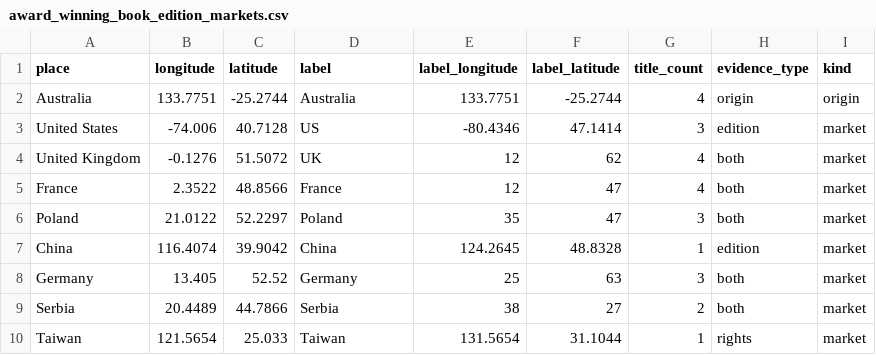
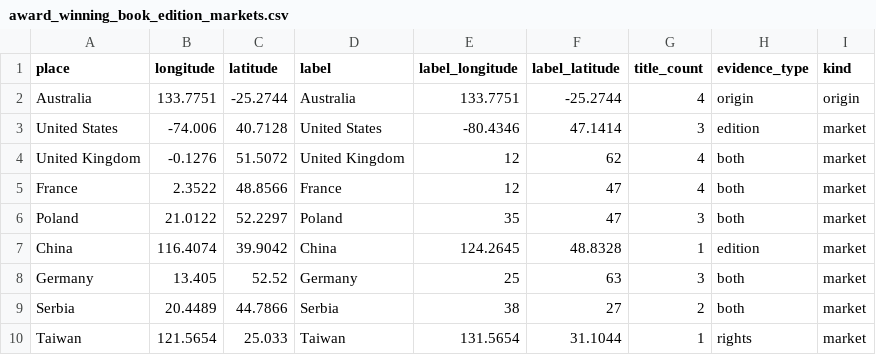
Before and after one commit to freshflick/FIT3179_A2, a CSV file: data/award_winning_book_edition_markets.csv, drawn as a sheet.

```diff
--- a/data/award_winning_book_edition_markets.csv
+++ b/data/award_winning_book_edition_markets.csv
@@ -2,4 +2,4 @@ place,longitude,latitude,label,label_longitude,label_latitude,title_count,eviden
 Australia,133.7751,-25.2744,Australia,133.7751,-25.2744,4,origin,origin
-United States,-74.006,40.7128,US,-80.4346,47.1414,3,edition,market
-United Kingdom,-0.1276,51.5072,UK,12,62,4,both,market
+United States,-74.006,40.7128,United States,-80.4346,47.1414,3,edition,market
+United Kingdom,-0.1276,51.5072,United Kingdom,12,62,4,both,market
 France,2.3522,48.8566,France,12,47,4,both,market
```
Also changed, not shown: data/publisher_award_comparison.csv, data/publisher_contact_city_summary.csv, 29 other files.
